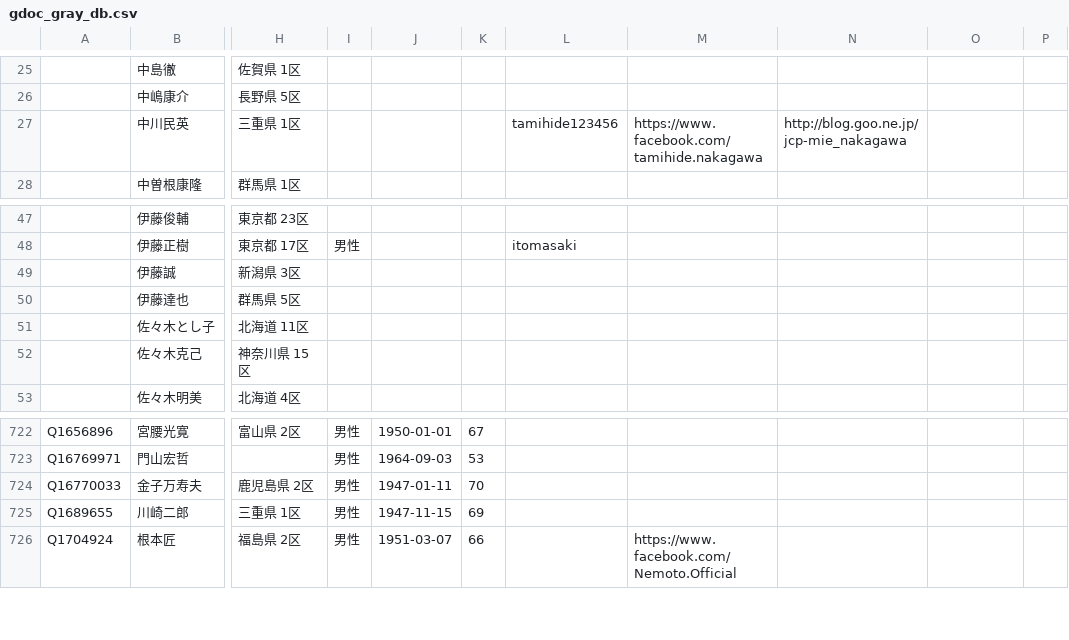
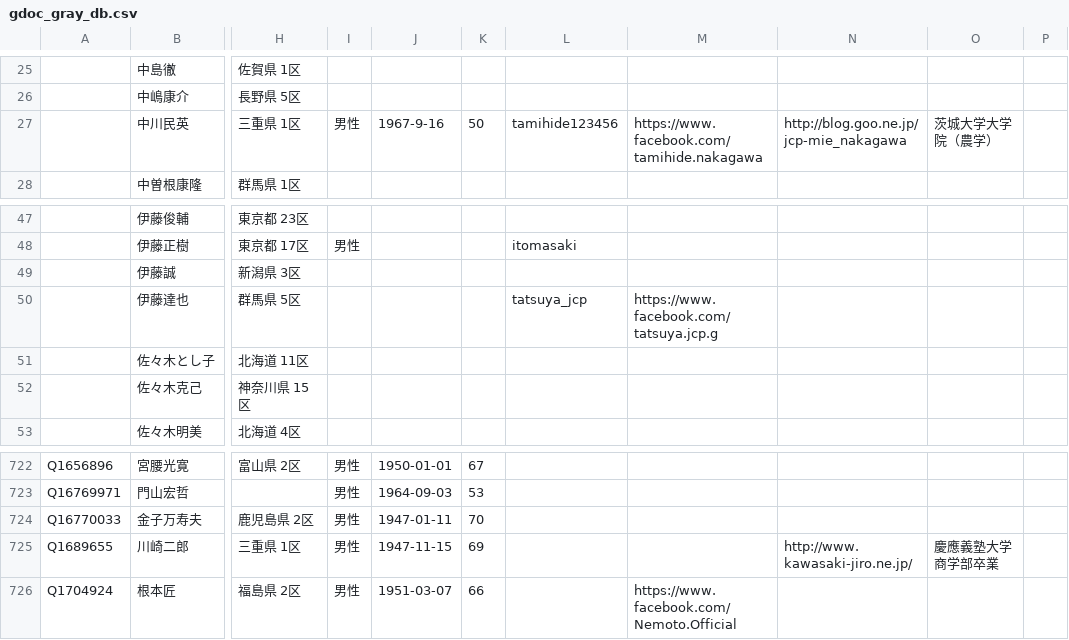
Before and after one commit to hkwi/shuin48pre, a CSV file: docs/gdoc_gray_db.csv, drawn as a sheet; only a part is shown, gaps mark what is left out; the diff names each change by its address in the sheet, - before the commit and + after, or states it on an @@ line.

Commit message:
auto

```diff
--- a/docs/gdoc_gray_db.csv
+++ b/docs/gdoc_gray_db.csv
-I27: (empty)
+I27: 男性
-J27: (empty)
+J27: 1967-9-16
-K27: (empty)
+K27: 50
-O27: (empty)
+O27: 茨城大学大学院（農学）
-L50: (empty)
+L50: tatsuya_jcp
-M50: (empty)
+M50: https://www.facebook.com/tatsuya.jcp.g
-N725: (empty)
+N725: http://www.kawasaki-jiro.ne.jp/
-O725: (empty)
+O725: 慶應義塾大学商学部卒業
```
